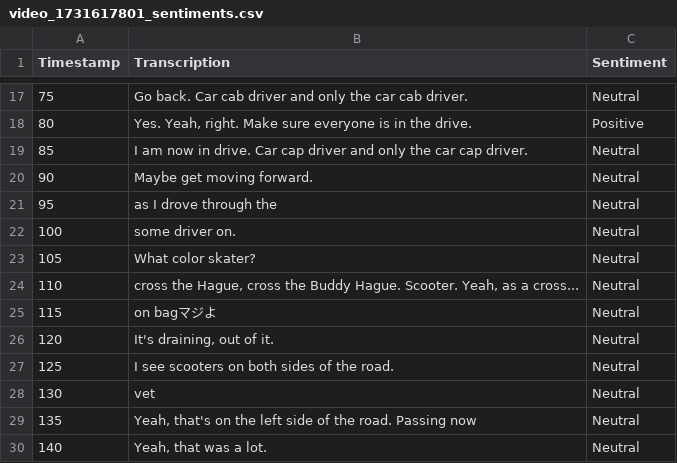
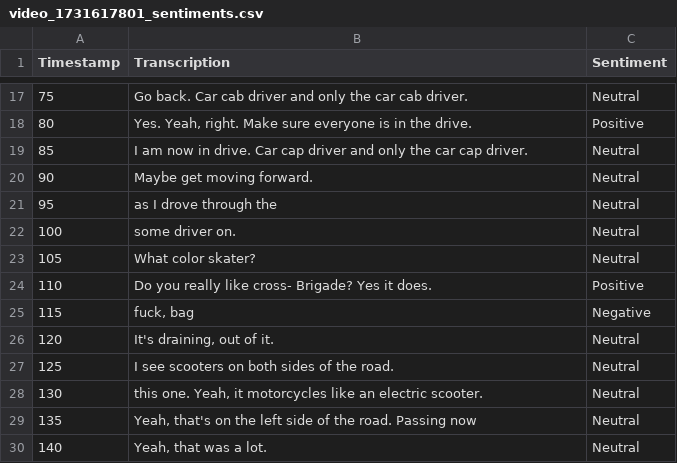
Before and after one commit to CharcoalF/Video-Transcription-Sentiment-Analysis, a CSV file: video_1731617801_sentiments.csv, drawn as a sheet; only a part is shown, gaps mark what is left out; the diff covers the shown part only.

```diff
--- a/video_1731617801_sentiments.csv
+++ b/video_1731617801_sentiments.csv
@@ -23,7 +23,7 @@ Timestamp,Transcription,Sentiment
 105, What color skater?,Neutral
-110," cross the Hague, cross the Buddy Hague. Scooter. Yeah, as a cross...",Neutral
-115, on bagマジよ,Neutral
+110, Do you really like cross- Brigade? Yes it does.,Positive
+115," fuck, bag",Negative
 120," It's draining, out of it.",Neutral
 125, I see scooters on both sides of the road.,Neutral
-130,vet,Neutral
+130," this one. Yeah, it motorcycles like an electric scooter.",Neutral
 135," Yeah, that's on the left side of the road. Passing now",Neutral
```
Also changed, not shown: 14 edited cells elsewhere in this file, whisper_video_1731617801_transcripts.csv, 2 other files.
